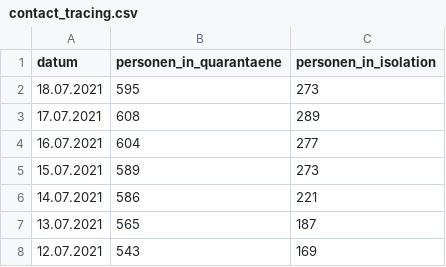
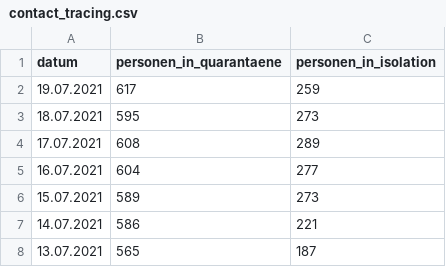
Before and after one commit to openDataBE/covid19Data, a CSV file: contact_tracing.csv, drawn as a sheet; only a part is shown; the shorter side is filled out with more unchanged rows; the diff names each change by its address in the sheet, - before the commit and + after, or states it on an @@ line.

Commit message:
Automatic commit of contact_tracing.csv

```diff
--- a/contact_tracing.csv
+++ b/contact_tracing.csv
+row 2: 19.07.2021 | 617 | 259
```
